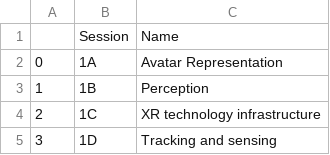
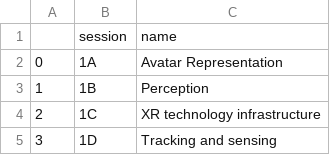
Before and after one commit to ieeevr/dev, a CSV file: _data/sessions.csv, drawn as a sheet; only a part is shown.

Commit message:
Update sessions.csv

```diff
--- a/_data/sessions.csv
+++ b/_data/sessions.csv
@@ -1,2 +1,2 @@
-,Session,Name
+,session,name
 0,1A,"Avatar Representation"
```
